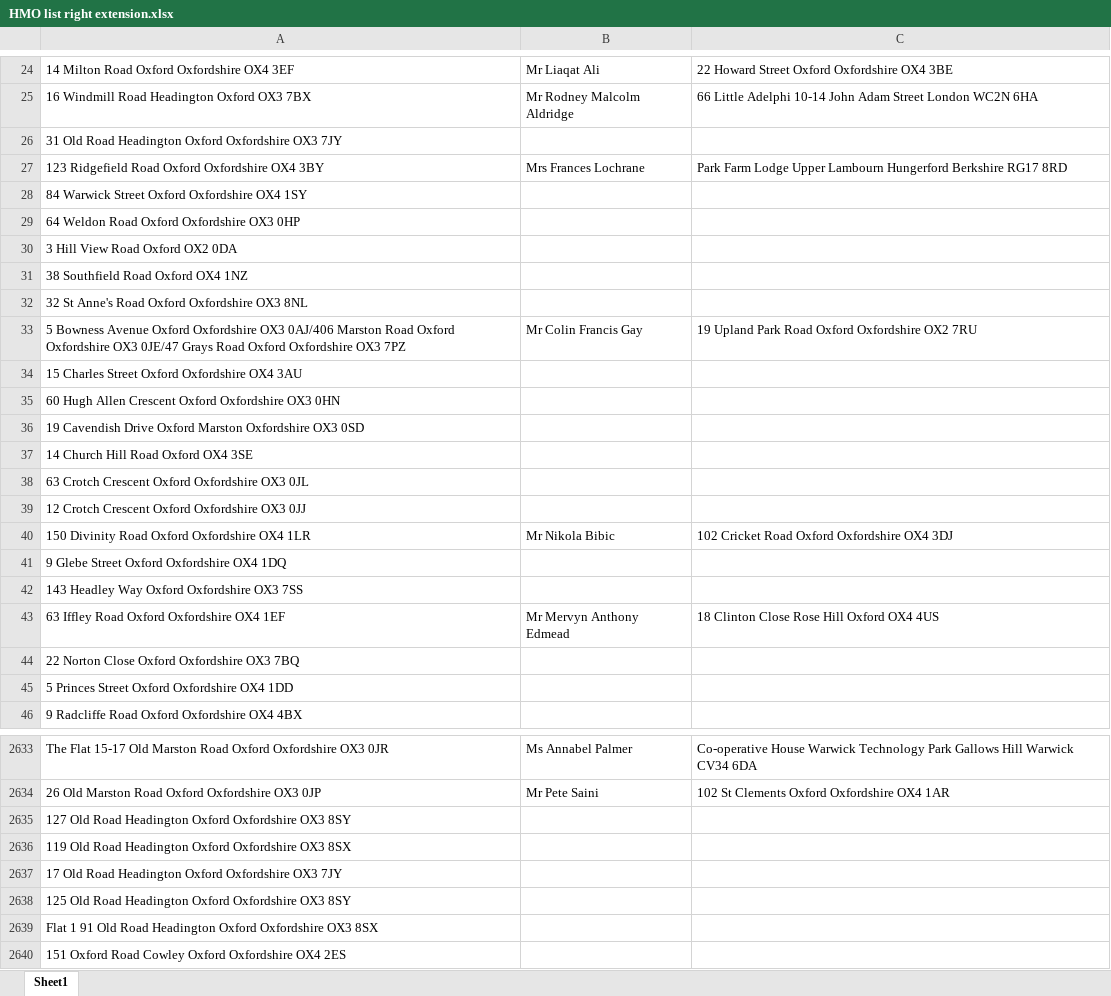
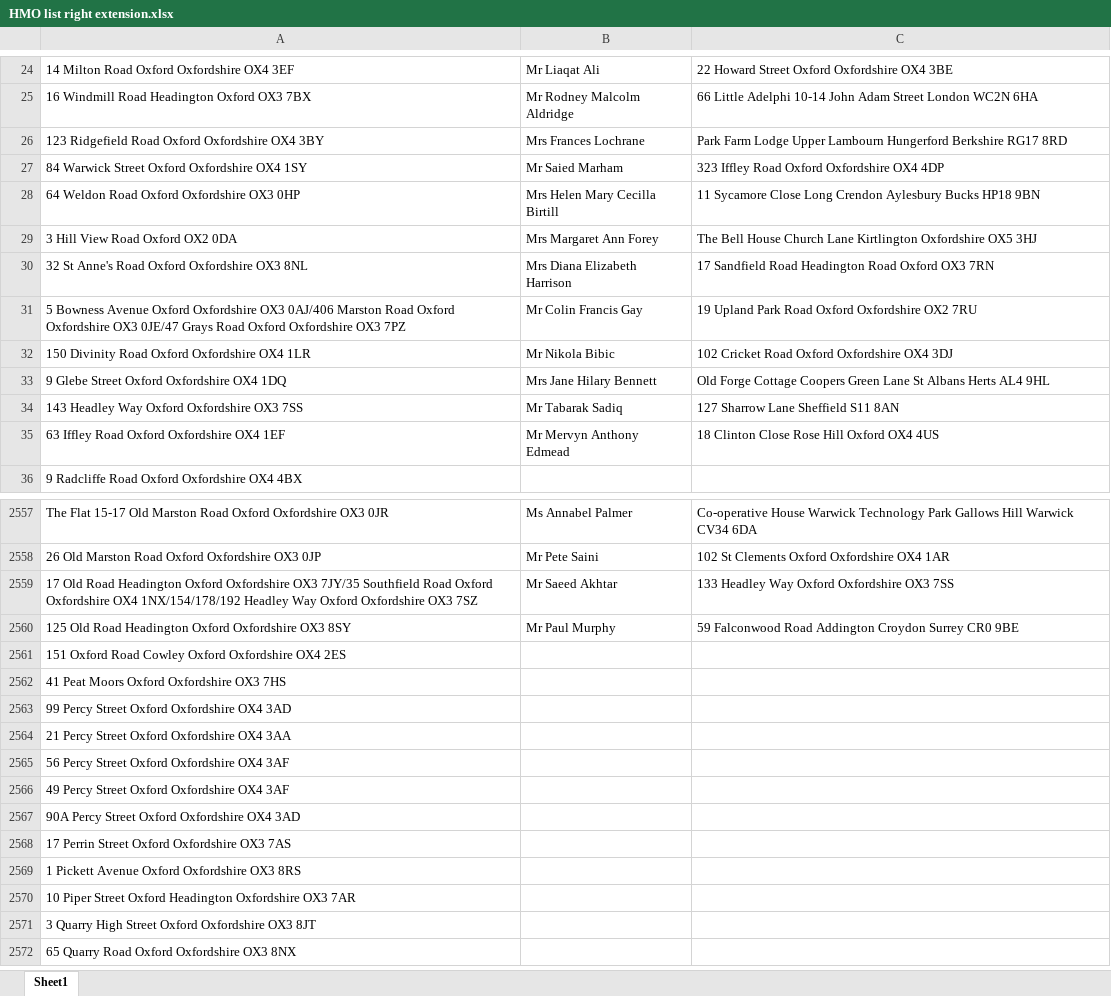
Before and after one commit to uach2016/complete-list, an Excel workbook: HMO list right extension.xlsx, sheet Sheet1, drawn as a sheet; only a part is shown, gaps mark what is left out; the shorter side is filled out with more unchanged rows; values as stored, in another font and other column widths than the file's, no borders; conditional formats and table styles not drawn; removed rows and columns are numbered as before the commit, all else as after; the diff covers the shown part only; the diff names each change by its address in the sheet, - before the commit and + after, or states it on an @@ line.

Commit message:
7day

```diff
--- a/HMO list right extension.xlsx (sheet Sheet1)
+++ b/HMO list right extension.xlsx (sheet Sheet1)
-row 26: 31 Old Road Headington Oxford Oxfordshire OX3 7JY
-B27: (empty)
+B27: Mr Saied Marham
-C27: (empty)
+C27: 323 Iffley Road Oxford Oxfordshire OX4 4DP
-B28: (empty)
+B28: Mrs Helen Mary Cecilla Birtill
-C28: (empty)
+C28: 11 Sycamore Close Long Crendon Aylesbury Bucks HP18 9BN
-B29: (empty)
+B29: Mrs Margaret Ann Forey
-C29: (empty)
+C29: The Bell House Church Lane Kirtlington Oxfordshire OX5 3HJ
-row 31: 38 Southfield Road Oxford OX4 1NZ
-B30: (empty)
+B30: Mrs Diana Elizabeth Harrison
-C30: (empty)
+C30: 17 Sandfield Road Headington Road Oxford OX3 7RN
-row 34: 15 Charles Street Oxford Oxfordshire OX4 3AU
-row 35: 60 Hugh Allen Crescent Oxford Oxfordshire OX3 0HN
-row 36: 19 Cavendish Drive Oxford Marston Oxfordshire OX3 0SD
-row 37: 14 Church Hill Road Oxford OX4 3SE
-row 38: 63 Crotch Crescent Oxford Oxfordshire OX3 0JL
-row 39: 12 Crotch Crescent Oxford Oxfordshire OX3 0JJ
-B33: (empty)
+B33: Mrs Jane Hilary Bennett
-C33: (empty)
+C33: Old Forge Cottage Coopers Green Lane St Albans Herts AL4 9HL
-B34: (empty)
+B34: Mr Tabarak Sadiq
-C34: (empty)
+C34: 127 Sharrow Lane Sheffield S11 8AN
-row 44: 22 Norton Close Oxford Oxfordshire OX3 7BQ
-row 45: 5 Princes Street Oxford Oxfordshire OX4 1DD
-row 2635: 127 Old Road Headington Oxford Oxfordshire OX3 8SY
-row 2636: 119 Old Road Headington Oxford Oxfordshire OX3 8SX
-row 2637: 17 Old Road Headington Oxford Oxfordshire OX3 7JY
+row 2559: 17 Old Road Headington Oxford Oxfordshire OX3 7JY/35 Southfield Road Oxford Oxfordshire OX4 1NX/154/178/192 Headley Way Oxford Oxfordshire OX3 7SZ | Mr Saeed Akhtar | 133 Headley Way Oxford Oxfordshire OX3 7SS
-B2560: (empty)
+B2560: Mr Paul Murphy
-C2560: (empty)
+C2560: 59 Falconwood Road Addington Croydon Surrey CR0 9BE
-row 2639: Flat 1 91 Old Road Headington Oxford Oxfordshire OX3 8SX
```
Also changed, not shown: 13 added rows, 84 removed rows and 187 edited cells elsewhere in this sheet.
